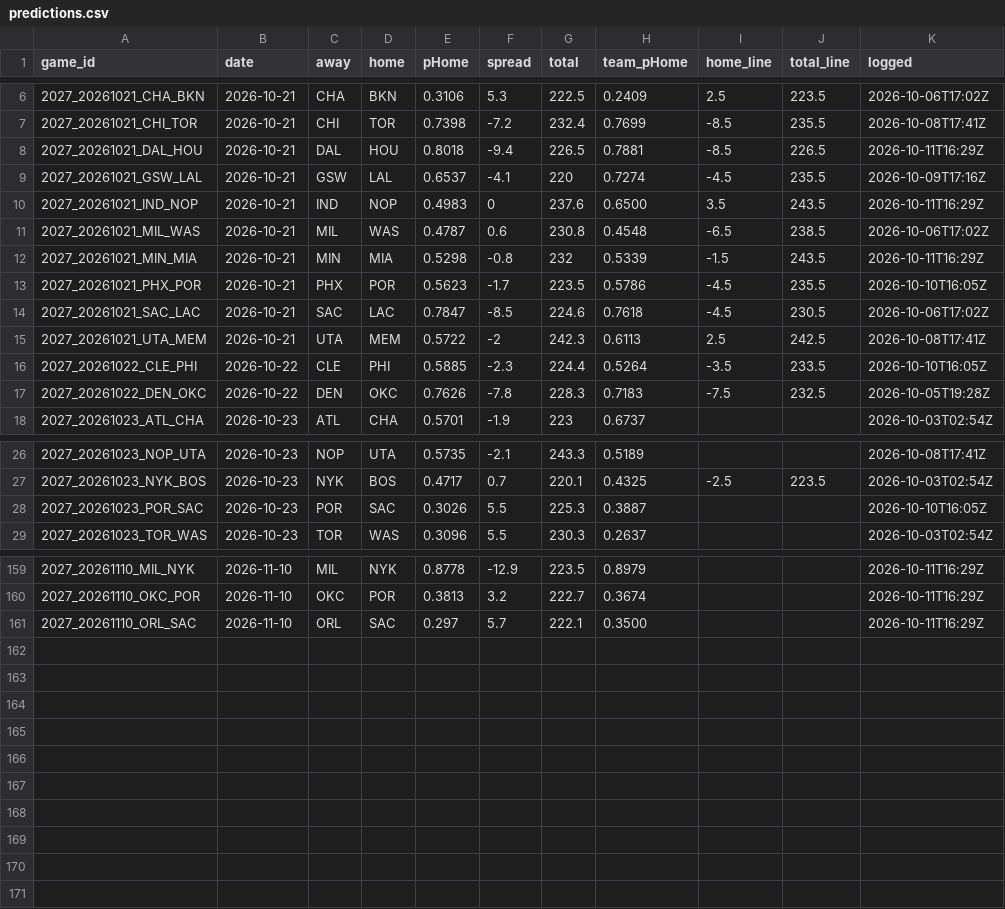
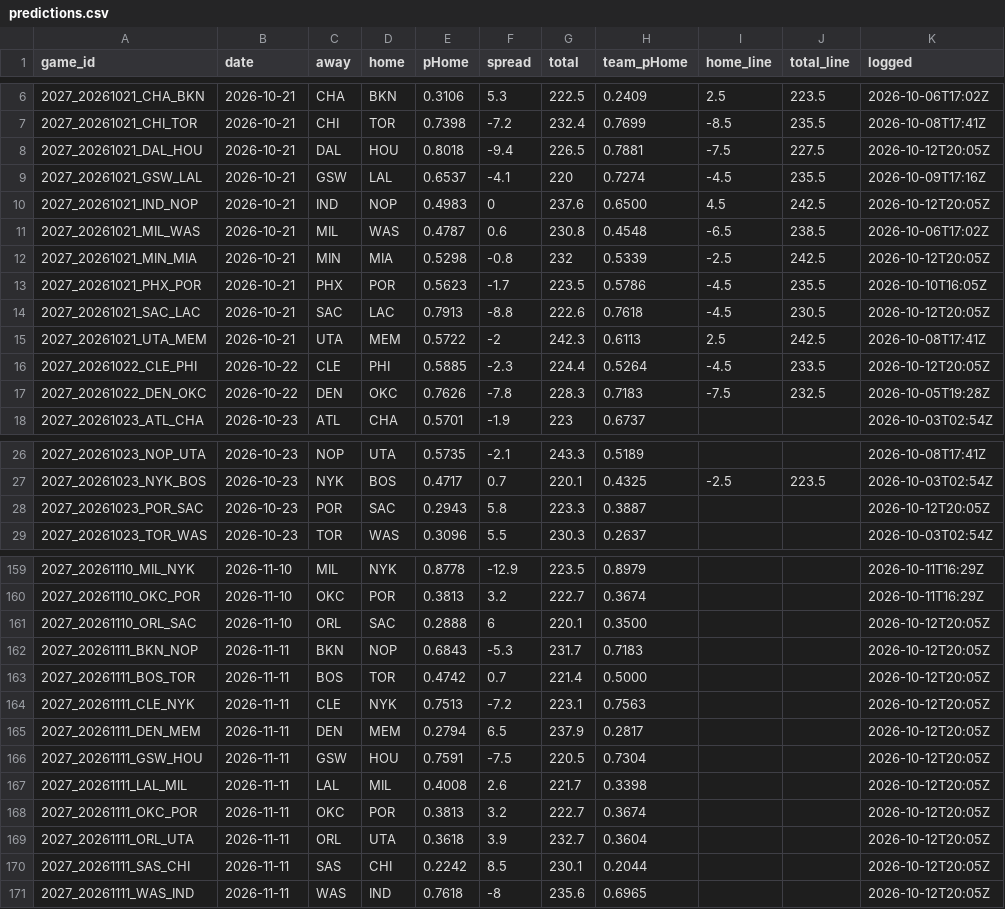
Before and after one commit to DEMON-X13/nba-hub, a CSV file: data/predictions.csv, drawn as a sheet; only a part is shown, gaps mark what is left out; the diff covers the shown part only.

```diff
--- a/data/predictions.csv
+++ b/data/predictions.csv
@@ -7,11 +7,11 @@ game_id,date,away,home,pHome,spread,total,team_pHome,home_line,total_line,logged
 2027_20261021_CHI_TOR,2026-10-21,CHI,TOR,0.7398,-7.2,232.4,0.7699,-8.5,235.5,2026-10-08T17:41Z
-2027_20261021_DAL_HOU,2026-10-21,DAL,HOU,0.8018,-9.4,226.5,0.7881,-8.5,226.5,2026-10-11T16:29Z
+2027_20261021_DAL_HOU,2026-10-21,DAL,HOU,0.8018,-9.4,226.5,0.7881,-7.5,227.5,2026-10-12T20:05Z
 2027_20261021_GSW_LAL,2026-10-21,GSW,LAL,0.6537,-4.1,220,0.7274,-4.5,235.5,2026-10-09T17:16Z
-2027_20261021_IND_NOP,2026-10-21,IND,NOP,0.4983,0,237.6,0.6500,3.5,243.5,2026-10-11T16:29Z
+2027_20261021_IND_NOP,2026-10-21,IND,NOP,0.4983,0,237.6,0.6500,4.5,242.5,2026-10-12T20:05Z
 2027_20261021_MIL_WAS,2026-10-21,MIL,WAS,0.4787,0.6,230.8,0.4548,-6.5,238.5,2026-10-06T17:02Z
-2027_20261021_MIN_MIA,2026-10-21,MIN,MIA,0.5298,-0.8,232,0.5339,-1.5,243.5,2026-10-11T16:29Z
+2027_20261021_MIN_MIA,2026-10-21,MIN,MIA,0.5298,-0.8,232,0.5339,-2.5,242.5,2026-10-12T20:05Z
 2027_20261021_PHX_POR,2026-10-21,PHX,POR,0.5623,-1.7,223.5,0.5786,-4.5,235.5,2026-10-10T16:05Z
-2027_20261021_SAC_LAC,2026-10-21,SAC,LAC,0.7847,-8.5,224.6,0.7618,-4.5,230.5,2026-10-06T17:02Z
+2027_20261021_SAC_LAC,2026-10-21,SAC,LAC,0.7913,-8.8,222.6,0.7618,-4.5,230.5,2026-10-12T20:05Z
 2027_20261021_UTA_MEM,2026-10-21,UTA,MEM,0.5722,-2,242.3,0.6113,2.5,242.5,2026-10-08T17:41Z
-2027_20261022_CLE_PHI,2026-10-22,CLE,PHI,0.5885,-2.3,224.4,0.5264,-3.5,233.5,2026-10-10T16:05Z
+2027_20261022_CLE_PHI,2026-10-22,CLE,PHI,0.5885,-2.3,224.4,0.5264,-4.5,233.5,2026-10-12T20:05Z
 2027_20261022_DEN_OKC,2026-10-22,DEN,OKC,0.7626,-7.8,228.3,0.7183,-7.5,232.5,2026-10-05T19:28Z
@@ -27,3 +27,3 @@ game_id,date,away,home,pHome,spread,total,team_pHome,home_line,total_line,logged
 2027_20261023_NYK_BOS,2026-10-23,NYK,BOS,0.4717,0.7,220.1,0.4325,-2.5,223.5,2026-10-03T02:54Z
-2027_20261023_POR_SAC,2026-10-23,POR,SAC,0.3026,5.5,225.3,0.3887,,,2026-10-10T16:05Z
+2027_20261023_POR_SAC,2026-10-23,POR,SAC,0.2943,5.8,223.3,0.3887,,,2026-10-12T20:05Z
 2027_20261023_TOR_WAS,2026-10-23,TOR,WAS,0.3096,5.5,230.3,0.2637,,,2026-10-03T02:54Z
@@ -160,2 +160,12 @@ game_id,date,away,home,pHome,spread,total,team_pHome,home_line,total_line,logged
 2027_20261110_OKC_POR,2026-11-10,OKC,POR,0.3813,3.2,222.7,0.3674,,,2026-10-11T16:29Z
-2027_20261110_ORL_SAC,2026-11-10,ORL,SAC,0.297,5.7,222.1,0.3500,,,2026-10-11T16:29Z
+2027_20261110_ORL_SAC,2026-11-10,ORL,SAC,0.2888,6,220.1,0.3500,,,2026-10-12T20:05Z
+2027_20261111_BKN_NOP,2026-11-11,BKN,NOP,0.6843,-5.3,231.7,0.7183,,,2026-10-12T20:05Z
+2027_20261111_BOS_TOR,2026-11-11,BOS,TOR,0.4742,0.7,221.4,0.5000,,,2026-10-12T20:05Z
+2027_20261111_CLE_NYK,2026-11-11,CLE,NYK,0.7513,-7.2,223.1,0.7563,,,2026-10-12T20:05Z
+2027_20261111_DEN_MEM,2026-11-11,DEN,MEM,0.2794,6.5,237.9,0.2817,,,2026-10-12T20:05Z
+2027_20261111_GSW_HOU,2026-11-11,GSW,HOU,0.7591,-7.5,220.5,0.7304,,,2026-10-12T20:05Z
+2027_20261111_LAL_MIL,2026-11-11,LAL,MIL,0.4008,2.6,221.7,0.3398,,,2026-10-12T20:05Z
+2027_20261111_OKC_POR,2026-11-11,OKC,POR,0.3813,3.2,222.7,0.3674,,,2026-10-12T20:05Z
+2027_20261111_ORL_UTA,2026-11-11,ORL,UTA,0.3618,3.9,232.7,0.3604,,,2026-10-12T20:05Z
+2027_20261111_SAS_CHI,2026-11-11,SAS,CHI,0.2242,8.5,230.1,0.2044,,,2026-10-12T20:05Z
+2027_20261111_WAS_IND,2026-11-11,WAS,IND,0.7618,-8,235.6,0.6965,,,2026-10-12T20:05Z
```
Also changed, not shown: 47 edited cells elsewhere in this file, 8 other files.
